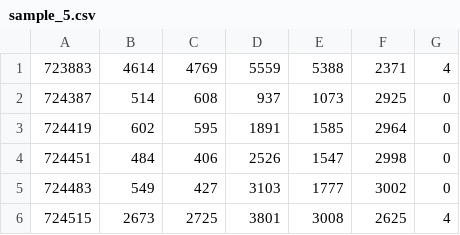
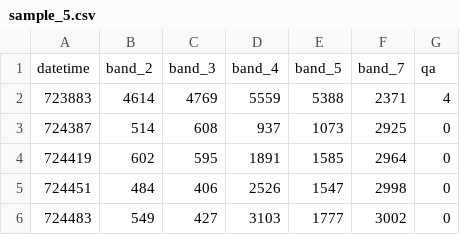
Before and after one commit to klh5/CCDC, a CSV file: data/sample_5.csv, drawn as a sheet; only a part is shown; the shorter side is filled out with more unchanged rows.

```diff
--- a/data/sample_5.csv
+++ b/data/sample_5.csv
@@ -1 +1,2 @@
+datetime,band_2,band_3,band_4,band_5,band_7,qa
 723883,4614,4769,5559,5388,2371,4
```
Also changed, not shown: 1 other file.
